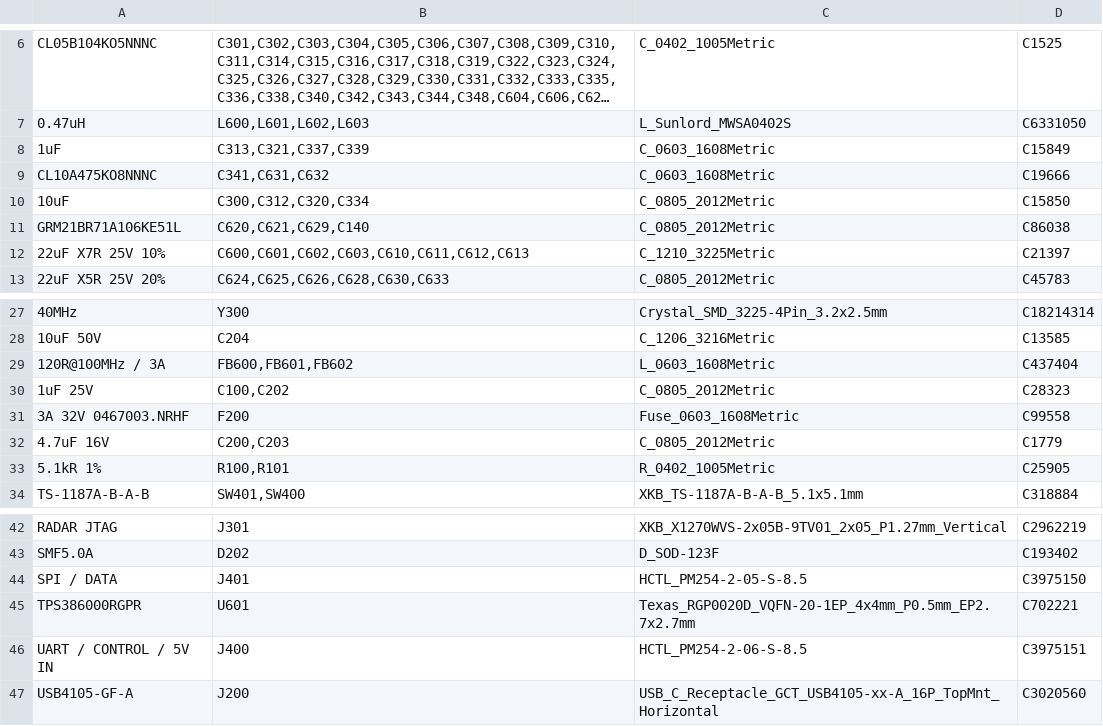
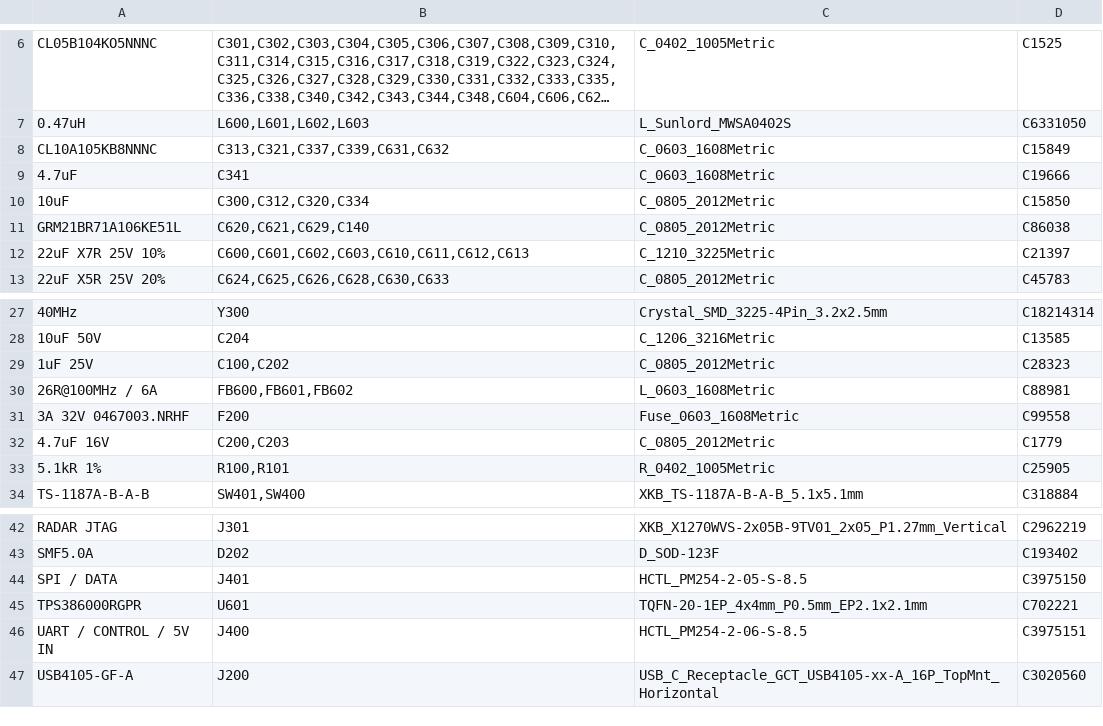
Before and after one commit to KaiGrassnick/IWR-AOP-MODULE, a CSV file: manufacturing/jlcpcb/BOM.csv, drawn as a sheet; only a part is shown, gaps mark what is left out; long unchanged cells end in …; removed rows and columns are numbered as before the commit, all else as after; the diff names each change by its address in the sheet, - before the commit and + after, or states it on an @@ line.

```diff
--- a/manufacturing/jlcpcb/BOM.csv
+++ b/manufacturing/jlcpcb/BOM.csv
-A8: 1uF
+A8: CL10A105KB8NNNC
-B8: C313,C321,C337,C339
+B8: C313,C321,C337,C339,C631,C632
-A9: CL10A475KO8NNNC
+A9: 4.7uF
-B9: C341,C631,C632
+B9: C341
-row 29: 120R@100MHz / 3A | FB600,FB601,FB602 | L_0603_1608Metric | C437404
+row 30: 26R@100MHz / 6A | FB600,FB601,FB602 | L_0603_1608Metric | C88981
-C45: Texas_RGP0020D_VQFN-20-1EP_4x4mm_P0.5mm_EP2.7x2.7mm
+C45: TQFN-20-1EP_4x4mm_P0.5mm_EP2.1x2.1mm
```
Also changed, not shown: manufacturing/jlcpcb/bom-source.csv, 42 other files.
